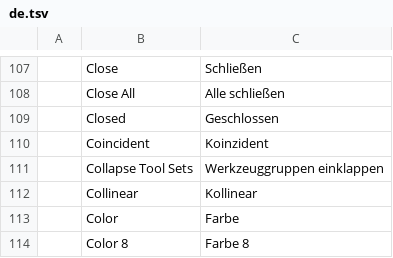
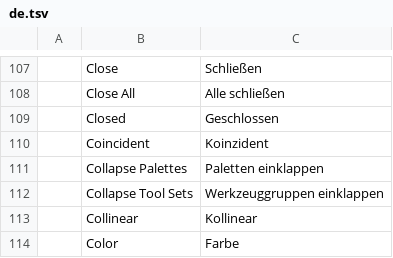
Before and after one commit to 0x-fork/cadcraft, a TSV file: crates/ui-egui/src/i18n/de.tsv, drawn as a sheet; only a part is shown, gaps mark what is left out; the shorter side is filled out with more unchanged rows.

```diff
--- a/crates/ui-egui/src/i18n/de.tsv
+++ b/crates/ui-egui/src/i18n/de.tsv
@@ -110,2 +110,3 @@
 	Coincident	Koinzident
+	Collapse Palettes	Paletten einklappen
 	Collapse Tool Sets	Werkzeuggruppen einklappen
```
Also changed, not shown: crates/ui-egui/src/i18n/es.tsv, crates/ui-egui/src/i18n/pt_br.tsv, 4 other files.
